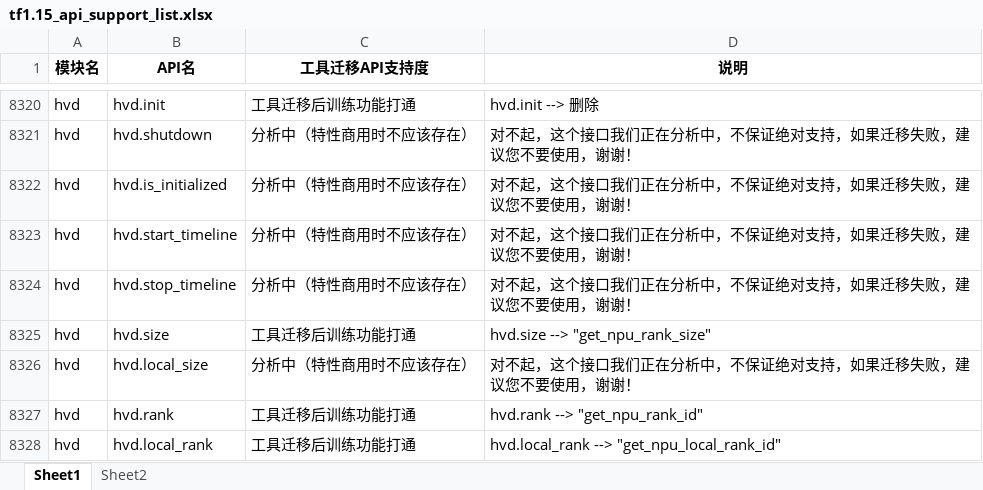
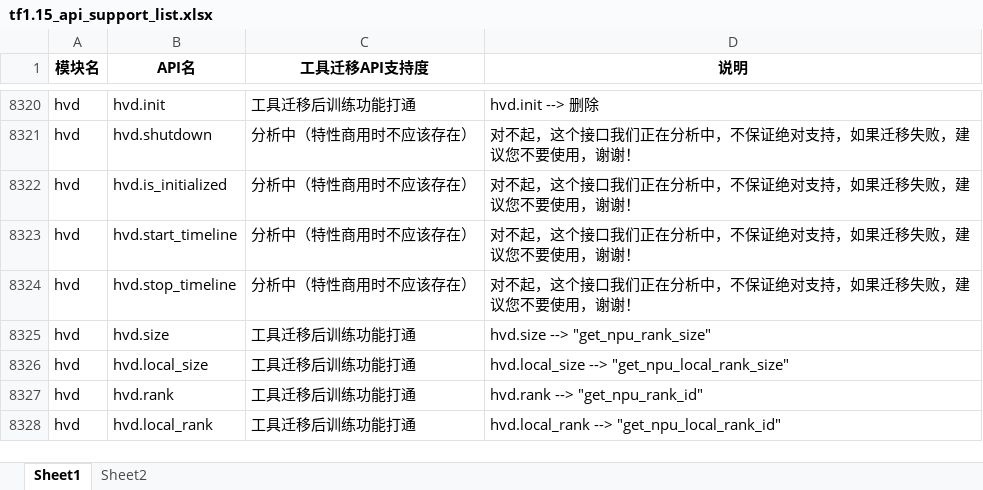
Before and after one commit to Ascend/tensorflow, an Excel workbook: convert_tf2npu/tf1.15_api_support_list.xlsx, sheet Sheet1, drawn as a sheet; only a part is shown, gaps mark what is left out; values as stored, in another font and other column widths than the file's, no borders; the diff names each change by its address in the sheet, - before the commit and + after, or states it on an @@ line.

Commit message:
hvd.local_size convert

```diff
--- a/convert_tf2npu/tf1.15_api_support_list.xlsx (sheet Sheet1)
+++ b/convert_tf2npu/tf1.15_api_support_list.xlsx (sheet Sheet1)
-C8326 (工具迁移API支持度): 分析中（特性商用时不应该存在）
+C8326 (工具迁移API支持度): 工具迁移后训练功能打通
-D8326 (说明): 对不起，这个接口我们正在分析中，不保证绝对支持，如果迁移失败，建议您不要使用，谢谢！
+D8326 (说明): hvd.local_size --> "get_npu_local_rank_size"
```
Also changed, not shown: 2 other files.
